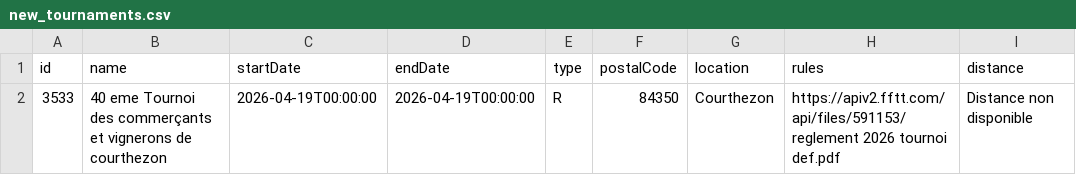
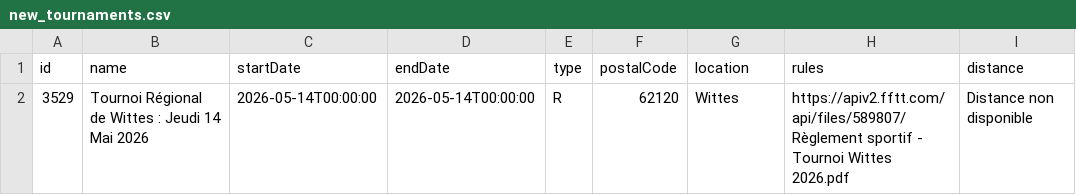
Before and after one commit to dcuenot/scrape_tournaments, a CSV file: csv/new_tournaments.csv, drawn as a sheet; removed rows and columns are numbered as before the commit, all else as after; the diff names each change by its address in the sheet, - before the commit and + after, or states it on an @@ line.

```diff
--- a/csv/new_tournaments.csv
+++ b/csv/new_tournaments.csv
-row 2: 3533 | 40 eme Tournoi des commerçants et vignerons de courthezon | 2026-04-19T00:00:00 | 2026-04-19T00:00:00 | R | 84350 | Courthezon | https://apiv2.fftt.com/api/files/591153/reglement 2026 tournoi def.pdf | Distance non disponible
+row 2: 3529 | Tournoi Régional de Wittes : Jeudi 14 Mai 2026 | 2026-05-14T00:00:00 | 2026-05-14T00:00:00 | R | 62120 | Wittes | https://apiv2.fftt.com/api/files/589807/Règlement sportif - Tournoi Wittes 2026.pdf | Distance non disponible
```
Also changed, not shown: csv/tournois.csv.
